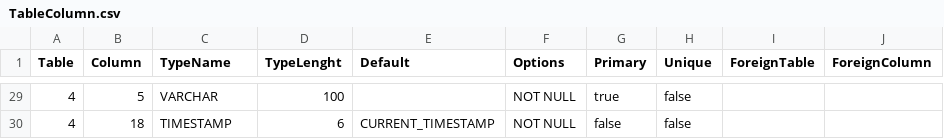
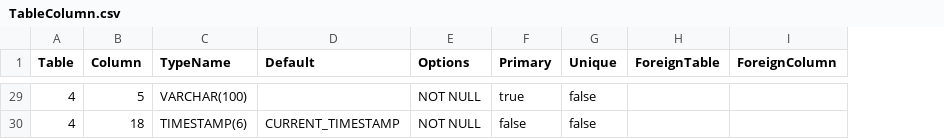
Before and after one commit to prrvchr/mDriveOOo, a CSV file: oneDriveOOo/hsqldb/TableColumn.csv, drawn as a sheet; only a part is shown, gaps mark what is left out; the diff covers the shown part only; the diff names each change by its address in the sheet, - before the commit and + after, or states it on an @@ line.

Commit message:
ResultSetType Fix

```diff
--- a/oneDriveOOo/hsqldb/TableColumn.csv
+++ b/oneDriveOOo/hsqldb/TableColumn.csv
-column D (TypeLenght), rows 29-30: 100 | 6
-C29 (TypeName): VARCHAR
+C29 (TypeName): VARCHAR(100)
-C30 (TypeName): TIMESTAMP
+C30 (TypeName): TIMESTAMP(6)
```
Also changed, not shown: 23 edited cells elsewhere in this file, 1 other file.
